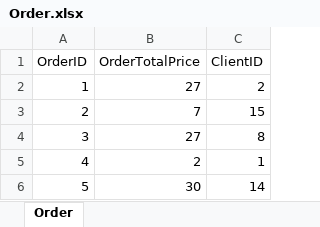
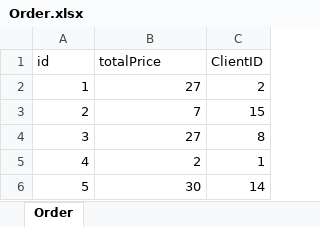
Before and after one commit to jlguariglia/csis3280, an Excel workbook: CSISProject-GrpX/Excel/Order.xlsx, sheet Order, drawn as a sheet; only a part is shown; values as stored, in another font and other column widths than the file's, no borders; removed rows and columns are numbered as before the commit, all else as after; the diff names each change by its address in the sheet, - before the commit and + after, or states it on an @@ line.

```diff
--- a/CSISProject-GrpX/Excel/Order.xlsx (sheet Order)
+++ b/CSISProject-GrpX/Excel/Order.xlsx (sheet Order)
-row 1: OrderID | OrderTotalPrice | ClientID
+row 1: id | totalPrice | ClientID
```
Also changed, not shown: CSISProject-GrpX/Excel/Aisle.xlsx, CSISProject-GrpX/Excel/Client.xlsx, 14 other files.
